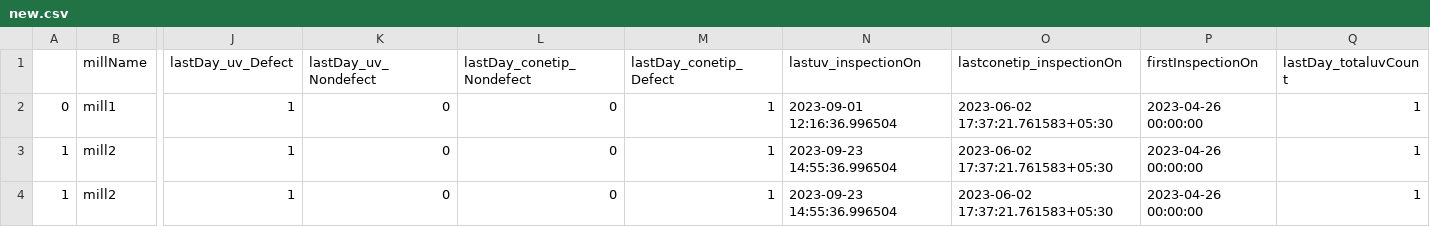
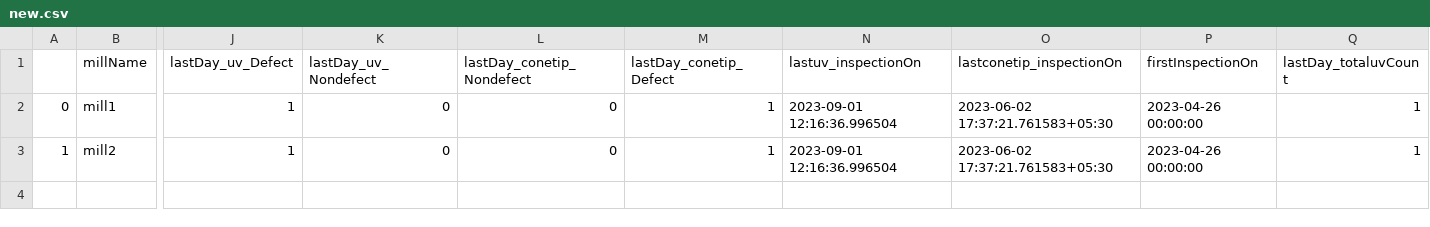
Before and after one commit to Nps-countai/DashBoard_Jinja-V2, a CSV file: new.csv, drawn as a sheet; only a part is shown, gaps mark what is left out; rows hold the shown columns only; the diff names each change by its address in the sheet, - before the commit and + after, or states it on an @@ line.

Commit message:
table view added

```diff
--- a/new.csv
+++ b/new.csv
-N3 (lastuv_inspectionOn): 2023-09-23 14:55:36.996504
+N3 (lastuv_inspectionOn): 2023-09-01 12:16:36.996504
-row 4: 1 | mill2 | 1 | 0 | 0 | 1 | 2023-09-23 14:55:36.996504 | 2023-06-02 17:37:21.761583+05:30 | 2023-04-26 00:00:00 | 1
```
Also changed, not shown: 5 other files.
